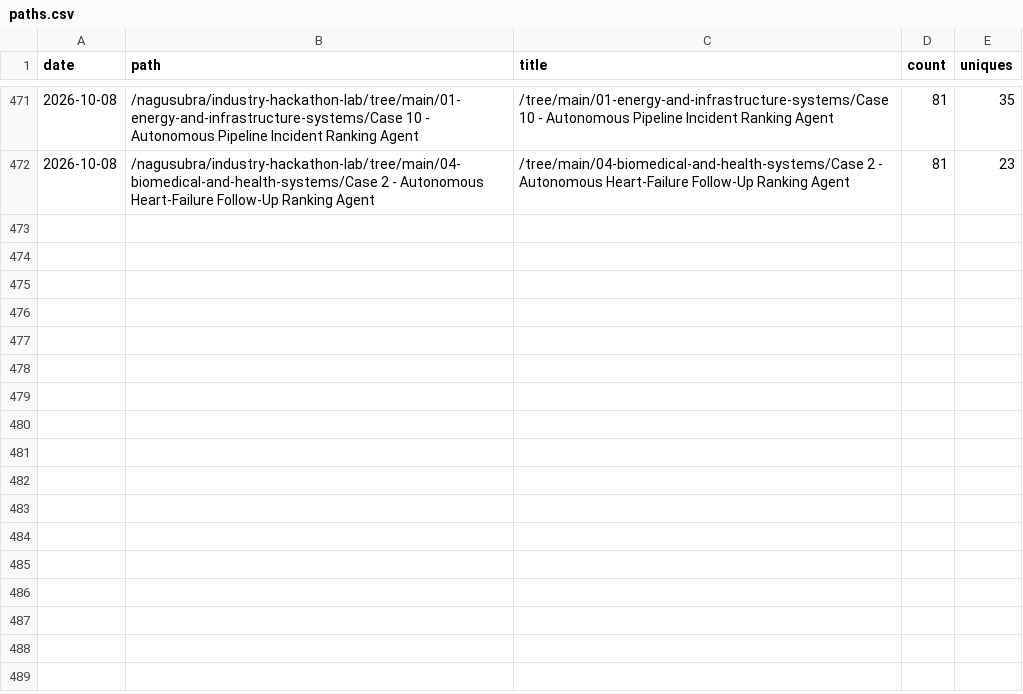
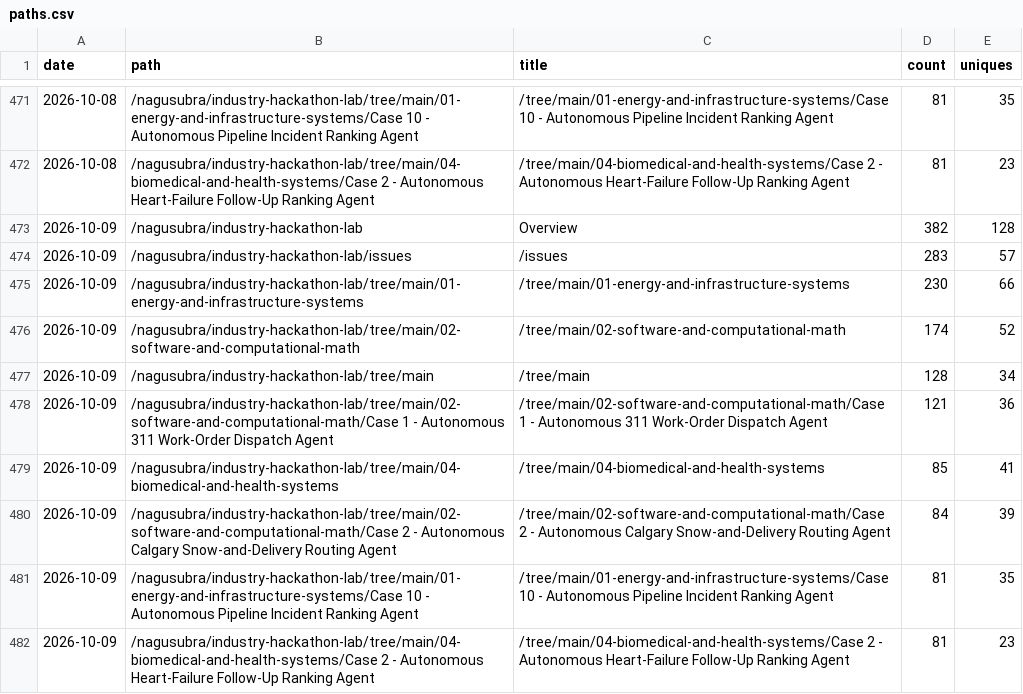
Before and after one commit to nagusubra/traffic, a CSV file: .metrics/data/industry-hackathon-lab/paths.csv, drawn as a sheet; only a part is shown, gaps mark what is left out; the diff names each change by its address in the sheet, - before the commit and + after, or states it on an @@ line.

```diff
--- a/.metrics/data/industry-hackathon-lab/paths.csv
+++ b/.metrics/data/industry-hackathon-lab/paths.csv
+row 473: 2026-10-09 | /nagusubra/industry-hackathon-lab | Overview | 382 | 128
+row 474: 2026-10-09 | /nagusubra/industry-hackathon-lab/issues | /issues | 283 | 57
+row 475: 2026-10-09 | /nagusubra/industry-hackathon-lab/tree/main/01-energy-and-infrastructure-systems | /tree/main/01-energy-and-infrastructure-systems | 230 | 66
+row 476: 2026-10-09 | /nagusubra/industry-hackathon-lab/tree/main/02-software-and-computational-math | /tree/main/02-software-and-computational-math | 174 | 52
+row 477: 2026-10-09 | /nagusubra/industry-hackathon-lab/tree/main | /tree/main | 128 | 34
+row 478: 2026-10-09 | /nagusubra/industry-hackathon-lab/tree/main/02-software-and-computational-math/Case 1 - Autonomous 311 Work-Order Dispatch Agent | /tree/main/02-software-and-computational-math/Case 1 - Autonomous 311 Work-Order Dispatch Agent | 121 | 36
+row 479: 2026-10-09 | /nagusubra/industry-hackathon-lab/tree/main/04-biomedical-and-health-systems | /tree/main/04-biomedical-and-health-systems | 85 | 41
+row 480: 2026-10-09 | /nagusubra/industry-hackathon-lab/tree/main/02-software-and-computational-math/Case 2 - Autonomous Calgary Snow-and-Delivery Routing Agent | /tree/main/02-software-and-computational-math/Case 2 - Autonomous Calgary Snow-and-Delivery Routing Agent | 84 | 39
+row 481: 2026-10-09 | /nagusubra/industry-hackathon-lab/tree/main/01-energy-and-infrastructure-systems/Case 10 - Autonomous Pipeline Incident Ranking Agent | /tree/main/01-energy-and-infrastructure-systems/Case 10 - Autonomous Pipeline Incident Ranking Agent | 81 | 35
+row 482: 2026-10-09 | /nagusubra/industry-hackathon-lab/tree/main/04-biomedical-and-health-systems/Case 2 - Autonomous Heart-Failure Follow-Up Ranking Agent | /tree/main/04-biomedical-and-health-systems/Case 2 - Autonomous Heart-Failure Follow-Up Ranking Agent | 81 | 23
```
Also changed, not shown: .metrics/data/duvals_triangle_plotter/paths.csv, .metrics/data/duvals_triangle_plotter/referrers.csv, 11 other files.
